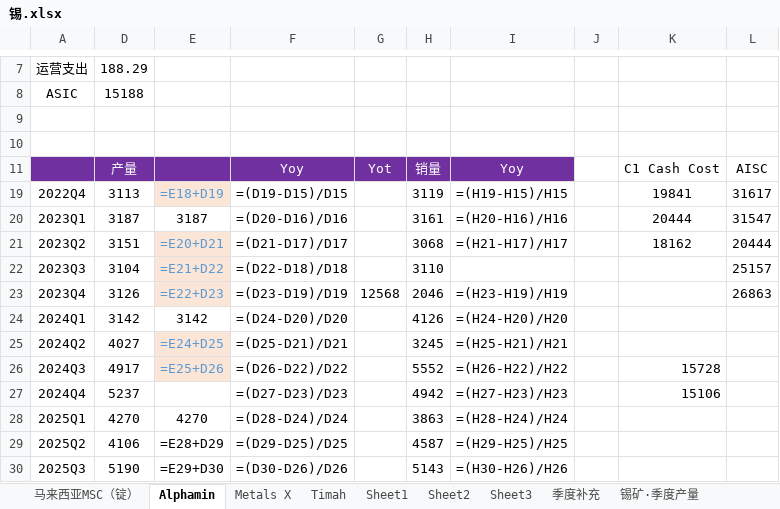
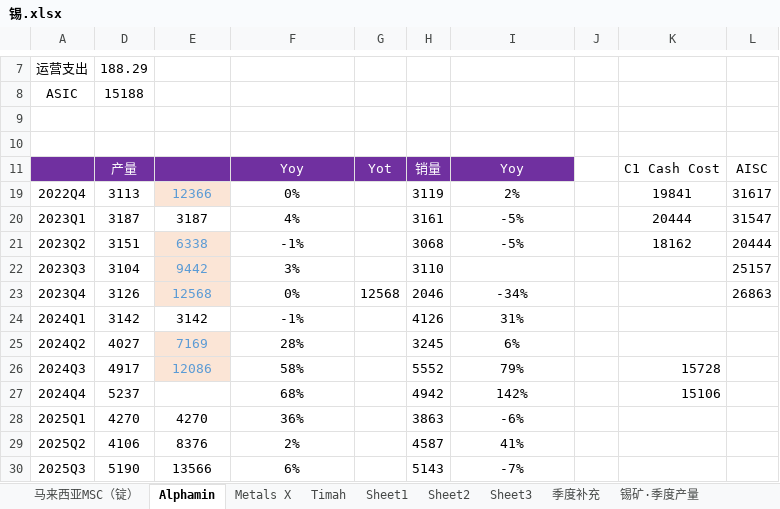
Before and after one commit to amiya866/caibao-hub, an Excel workbook: excel/锡.xlsx, sheet Alphamin, drawn as a sheet; only a part is shown, gaps mark what is left out; values as stored, in another font and other column widths than the file's, no borders; formulas without a stored value are shown as written; charts and pictures not drawn; the diff covers the shown part only; the diff names each change by its address in the sheet, - before the commit and + after, or states it on an @@ line.

```diff
--- a/excel/锡.xlsx (sheet Alphamin)
+++ b/excel/锡.xlsx (sheet Alphamin)
-E19: =E18+D19
+E19: 12366
-F19: =(D19-D15)/D15
+F19: 0%
-I19: =(H19-H15)/H15
+I19: 2%
-F20: =(D20-D16)/D16
+F20: 4%
-I20: =(H20-H16)/H16
+I20: -5%
-E21: =E20+D21
+E21: 6338
-F21: =(D21-D17)/D17
+F21: -1%
-I21: =(H21-H17)/H17
+I21: -5%
-E22: =E21+D22
+E22: 9442
-F22: =(D22-D18)/D18
+F22: 3%
-E23: =E22+D23
+E23: 12568
-F23: =(D23-D19)/D19
+F23: 0%
-I23: =(H23-H19)/H19
+I23: -34%
-F24: =(D24-D20)/D20
+F24: -1%
-I24: =(H24-H20)/H20
+I24: 31%
-E25: =E24+D25
+E25: 7169
-F25: =(D25-D21)/D21
+F25: 28%
-I25: =(H25-H21)/H21
+I25: 6%
-E26: =E25+D26
+E26: 12086
-F26: =(D26-D22)/D22
+F26: 58%
-I26: =(H26-H22)/H22
+I26: 79%
-F27: =(D27-D23)/D23
+F27: 68%
-I27: =(H27-H23)/H23
+I27: 142%
-F28: =(D28-D24)/D24
+F28: 36%
-I28: =(H28-H24)/H24
+I28: -6%
-E29: =E28+D29
+E29: 8376
-F29: =(D29-D25)/D25
+F29: 2%
-I29: =(H29-H25)/H25
+I29: 41%
-E30: =E29+D30
+E30: 13566
-F30: =(D30-D26)/D26
+F30: 6%
-I30: =(H30-H26)/H26
+I30: -7%
```
Also changed, not shown: 8 edited cells elsewhere in this sheet, sheet Sheet2, sheet Timah, sheet 马来西亚MSC（锭）, sheet Sheet1, sheet Metals X, sheet 季度补充, 3 more sheets, other sheet tabs, hidden cells, charts or pictures, excel/硅.xlsx, excel/铅.xlsx, 10 other files.
